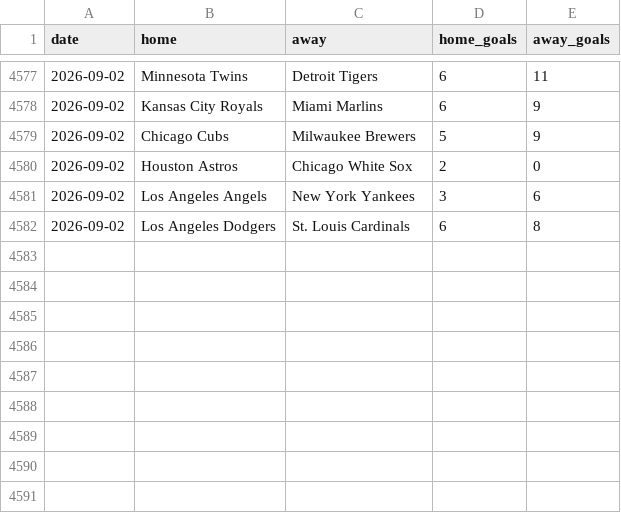
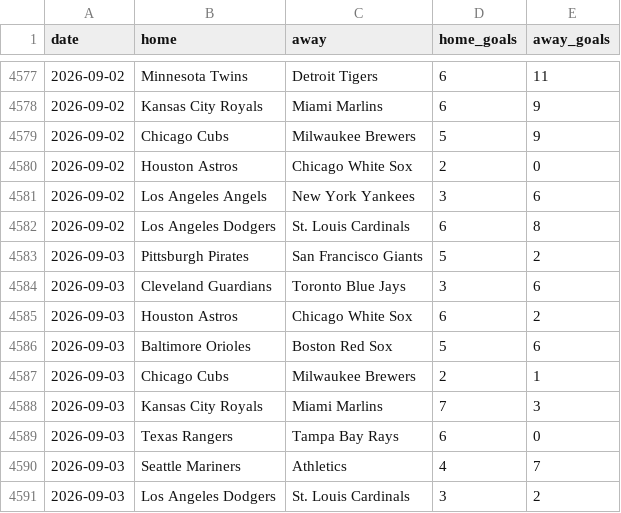
Before and after one commit to c49037027-svg/football, a CSV file: data/mlb.csv, drawn as a sheet; only a part is shown, gaps mark what is left out; the diff names each change by its address in the sheet, - before the commit and + after, or states it on an @@ line.

```diff
--- a/data/mlb.csv
+++ b/data/mlb.csv
+row 4583: 2026-09-03 | Pittsburgh Pirates | San Francisco Giants | 5 | 2
+row 4584: 2026-09-03 | Cleveland Guardians | Toronto Blue Jays | 3 | 6
+row 4585: 2026-09-03 | Houston Astros | Chicago White Sox | 6 | 2
+row 4586: 2026-09-03 | Baltimore Orioles | Boston Red Sox | 5 | 6
+row 4587: 2026-09-03 | Chicago Cubs | Milwaukee Brewers | 2 | 1
+row 4588: 2026-09-03 | Kansas City Royals | Miami Marlins | 7 | 3
+row 4589: 2026-09-03 | Texas Rangers | Tampa Bay Rays | 6 | 0
+row 4590: 2026-09-03 | Seattle Mariners | Athletics | 4 | 7
+row 4591: 2026-09-03 | Los Angeles Dodgers | St. Louis Cardinals | 3 | 2
```
Also changed, not shown: data/mlb_bets.csv, data/mlb_model_bets.csv, 8 other files.
